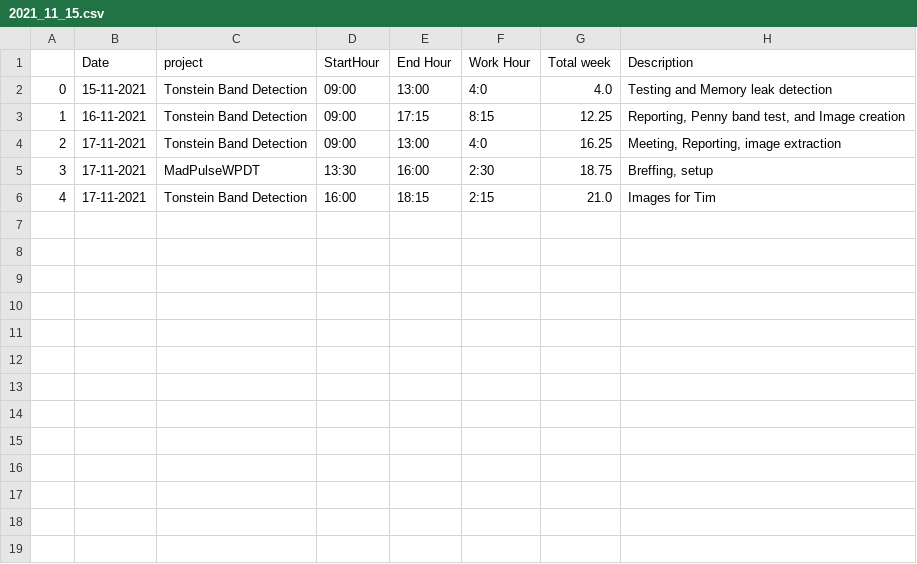
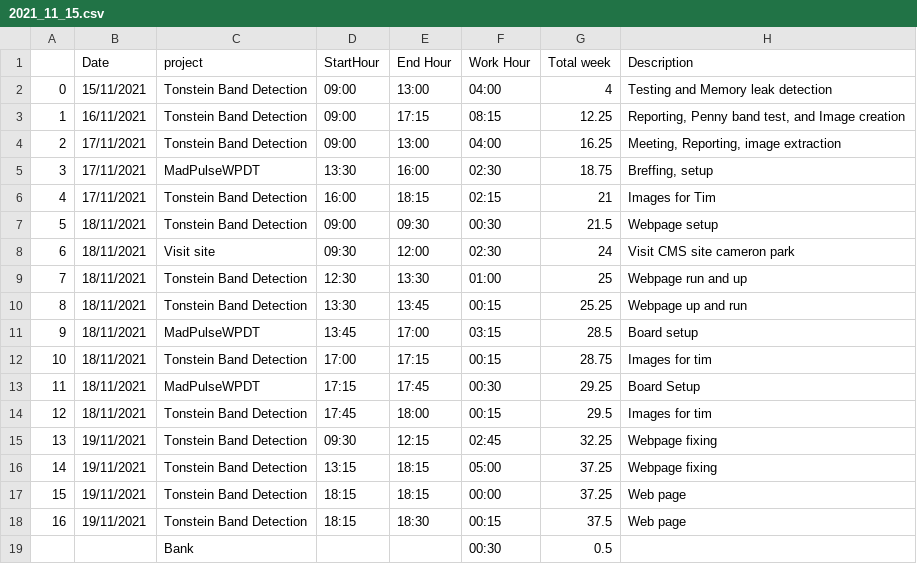
Before and after one commit to imtarit/WorkLog, a CSV file: 2021_11_15.csv, drawn as a sheet.

```diff
--- a/2021_11_15.csv
+++ b/2021_11_15.csv
@@ -1,6 +1,19 @@
 ,Date,project,StartHour,End Hour,Work Hour,Total week,Description
-0,15-11-2021,Tonstein Band Detection,09:00,13:00,4:0,4.0,Testing and Memory leak detection
-1,16-11-2021,Tonstein Band Detection,09:00,17:15,8:15,12.25,"Reporting, Penny band test, and Image creation "
-2,17-11-2021,Tonstein Band Detection,09:00,13:00,4:0,16.25,"Meeting, Reporting, image extraction"
-3,17-11-2021,MadPulseWPDT,13:30,16:00,2:30,18.75,"Breffing, setup"
-4,17-11-2021,Tonstein Band Detection,16:00,18:15,2:15,21.0,Images for Tim
+0,15/11/2021,Tonstein Band Detection,09:00,13:00,04:00,4,Testing and Memory leak detection
+1,16/11/2021,Tonstein Band Detection,09:00,17:15,08:15,12.25,"Reporting, Penny band test, and Image creation "
+2,17/11/2021,Tonstein Band Detection,09:00,13:00,04:00,16.25,"Meeting, Reporting, image extraction"
+3,17/11/2021,MadPulseWPDT,13:30,16:00,02:30,18.75,"Breffing, setup"
+4,17/11/2021,Tonstein Band Detection,16:00,18:15,02:15,21,Images for Tim
+5,18/11/2021,Tonstein Band Detection,09:00,09:30,00:30,21.5,Webpage setup
+6,18/11/2021,Visit site,09:30,12:00,02:30,24,Visit CMS site cameron park
+7,18/11/2021,Tonstein Band Detection,12:30,13:30,01:00,25,Webpage run and up
+8,18/11/2021,Tonstein Band Detection,13:30,13:45,00:15,25.25,Webpage up and run
+9,18/11/2021,MadPulseWPDT,13:45,17:00,03:15,28.5,Board setup
+10,18/11/2021,Tonstein Band Detection,17:00,17:15,00:15,28.75,Images for tim
+11,18/11/2021,MadPulseWPDT,17:15,17:45,00:30,29.25,Board Setup
+12,18/11/2021,Tonstein Band Detection,17:45,18:00,00:15,29.5,Images for tim
+13,19/11/2021,Tonstein Band Detection,09:30,12:15,02:45,32.25,Webpage fixing
+14,19/11/2021,Tonstein Band Detection,13:15,18:15,05:00,37.25,Webpage fixing
+15,19/11/2021,Tonstein Band Detection,18:15,18:15,00:00,37.25,Web page
+16,19/11/2021,Tonstein Band Detection,18:15,18:30,00:15,37.5,Web page
+,,Bank,,,00:30,0.5,
```
Also changed, not shown: 1 other file.
